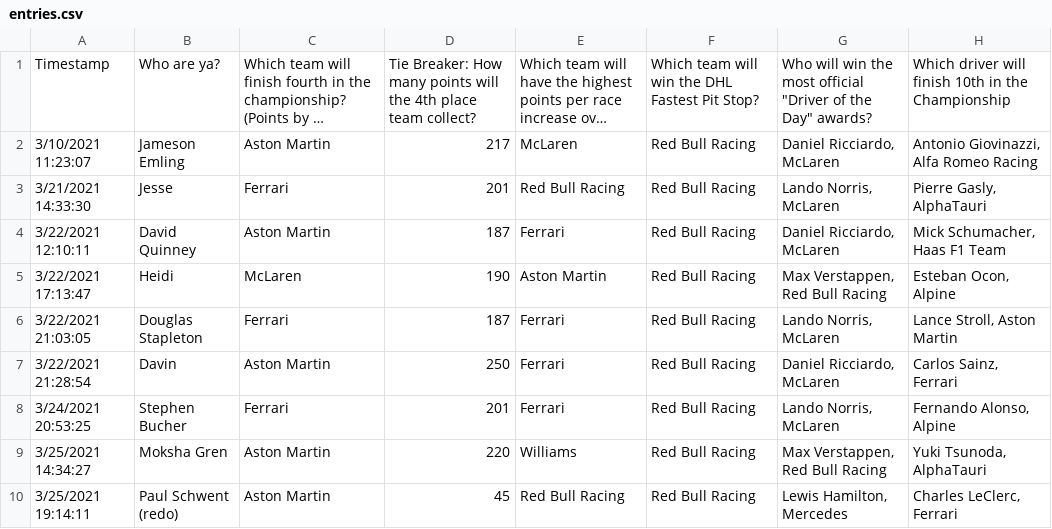
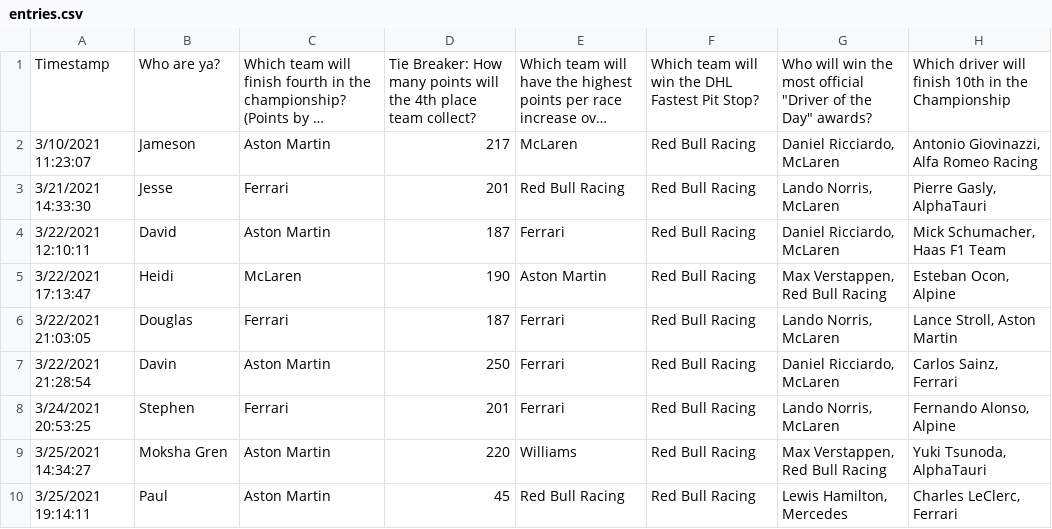
Before and after one commit to jesseerdmann/F1_quest, a CSV file: data/entries.csv, drawn as a sheet; only a part is shown; long unchanged cells end in …; the diff names each change by its address in the sheet, - before the commit and + after, or states it on an @@ line.

Commit message:
Simplified entry names for consistency

```diff
--- a/data/entries.csv
+++ b/data/entries.csv
-B2: Jameson Emling
+B2: Jameson
-B4: David Quinney
+B4: David
-B6: Douglas Stapleton
+B6: Douglas
-B8: Stephen Bucher
+B8: Stephen
-B10: Paul Schwent (redo)
+B10: Paul
```
Also changed, not shown: test_data/entries.csv.
